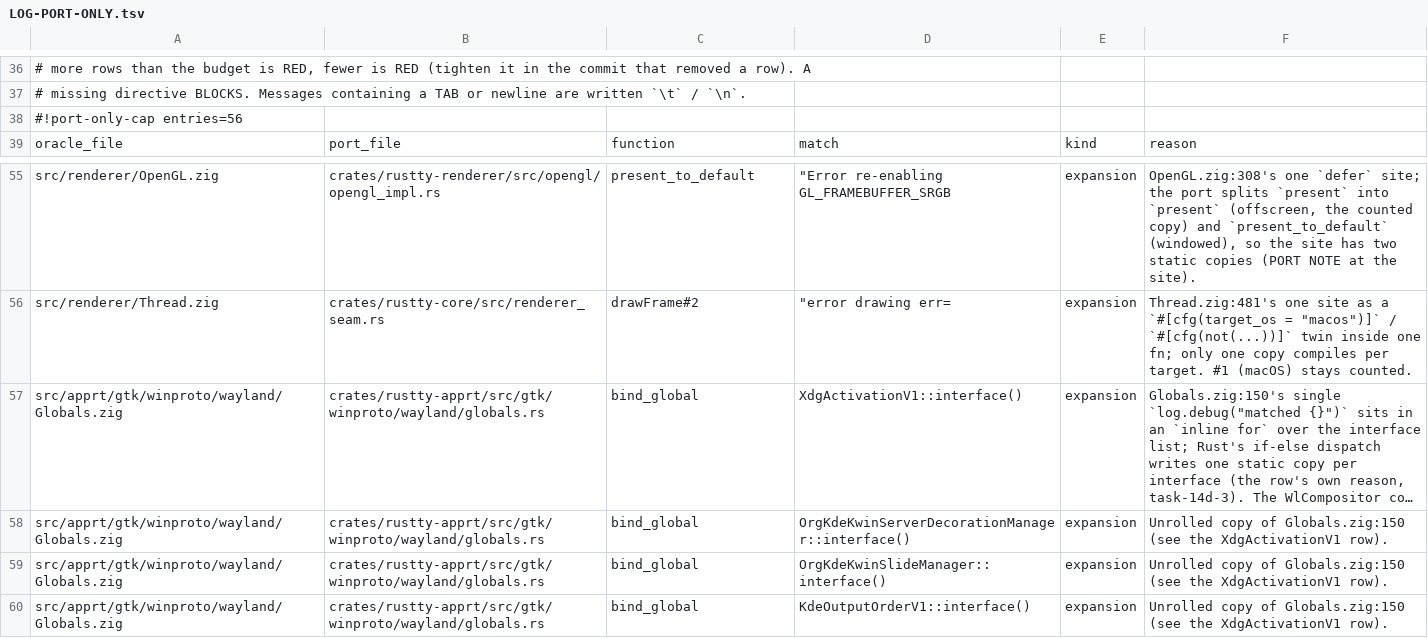
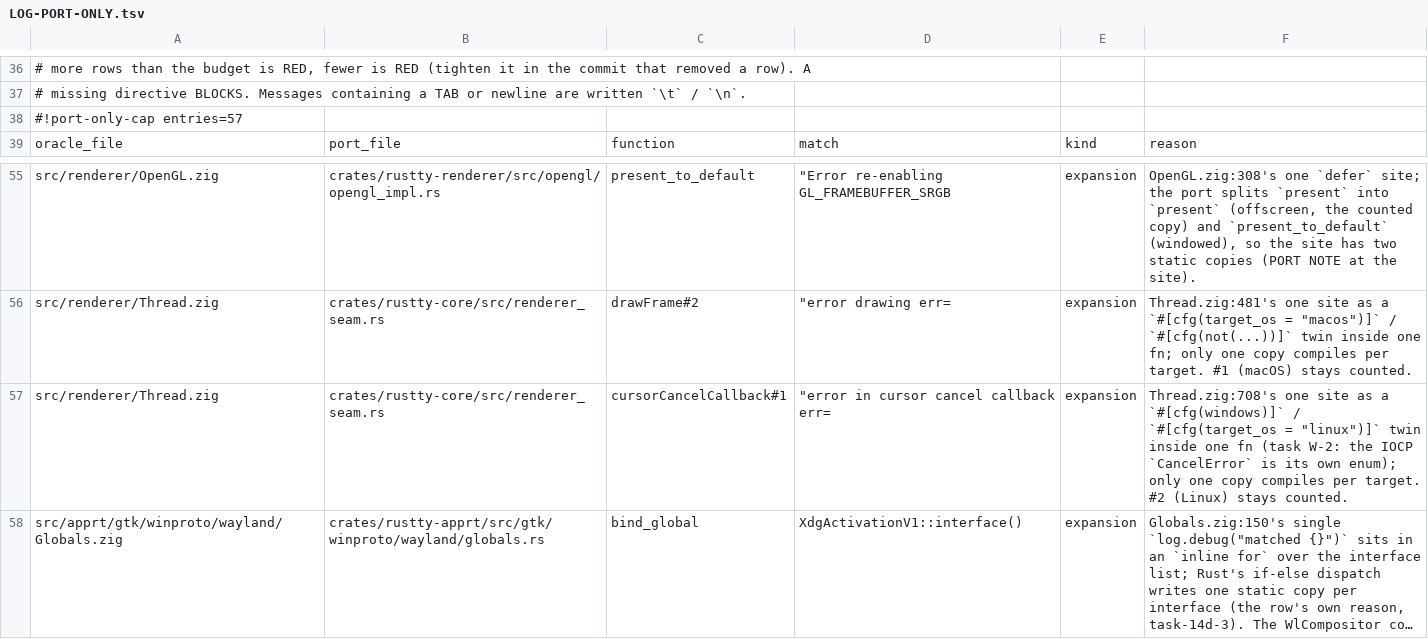
Before and after one commit to AirelyDev/rustty, a TSV file: .port/parity-closure/LOG-PORT-ONLY.tsv, drawn as a sheet; only a part is shown, gaps mark what is left out; the shorter side is filled out with more unchanged rows; long unchanged cells end in …; the diff names each change by its address in the sheet, - before the commit and + after, or states it on an @@ line.

```diff
--- a/.port/parity-closure/LOG-PORT-ONLY.tsv
+++ b/.port/parity-closure/LOG-PORT-ONLY.tsv
-A38: #!port-only-cap entries=56
+A38: #!port-only-cap entries=57
+row 57: src/renderer/Thread.zig | crates/rustty-core/src/renderer_seam.rs | cursorCancelCallback#1 | "error in cursor cancel callback err= | expansion | Thread.zig:708's one site as a `#[cfg(windows)]` / `#[cfg(target_os = "linux")]` twin inside one fn (task W-2: the IOCP `CancelError` is its own enum); only one copy compiles per target. #2 (Linux) stays counted.
```
Also changed, not shown: 22 other files.
